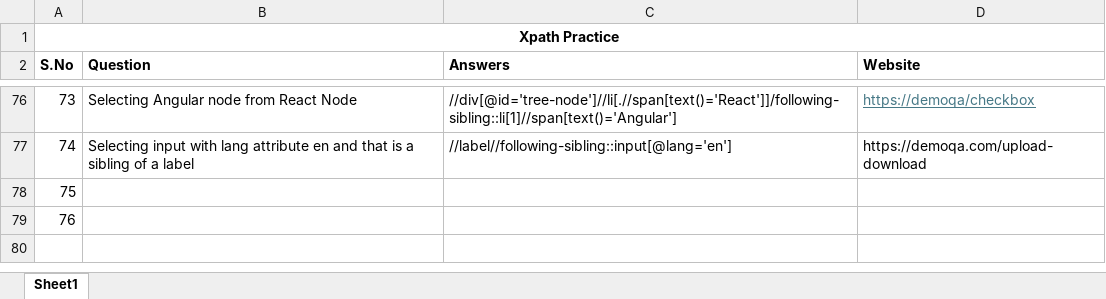
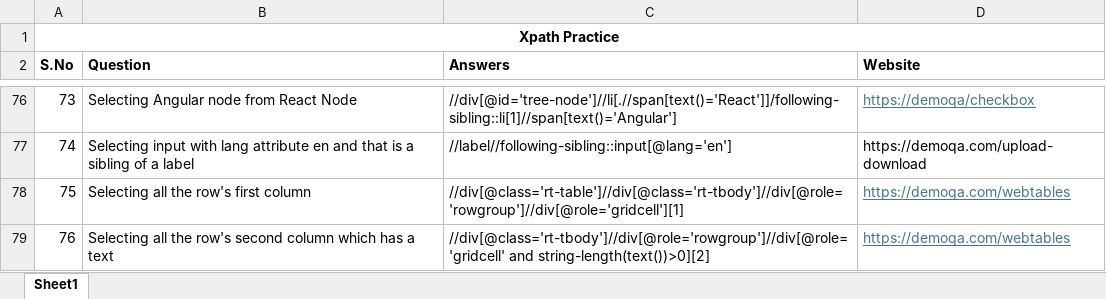
Before and after one commit to Sakthiganesan91/js-leetcode, an Excel workbook: xml-path/xml-prac.xlsx, sheet Sheet1, drawn as a sheet; only a part is shown, gaps mark what is left out; values as stored, in another font and other column widths than the file's, no borders; the diff names each change by its address in the sheet, - before the commit and + after, or states it on an @@ line.

Commit message:
added before hook in codecept, implemented xpath for demoqa.com

```diff
--- a/xml-path/xml-prac.xlsx (sheet Sheet1)
+++ b/xml-path/xml-prac.xlsx (sheet Sheet1)
-B78 (Question): (empty)
+B78 (Question): Selecting all the row's first column
-C78 (Answers): (empty)
+C78 (Answers): //div[@class='rt-table']//div[@class='rt-tbody']//div[@role='rowgroup']//div[@role='gridcell'][1]
-D78:D79 (Website): (empty)
+D78:D79 (Website): https://demoqa.com/webtables
-B79 (Question): (empty)
+B79 (Question): Selecting all the row's second column which has a text
-C79 (Answers): (empty)
+C79 (Answers): //div[@class='rt-tbody']//div[@role='rowgroup']//div[@role='gridcell' and string-length(text())>0][2]
```
